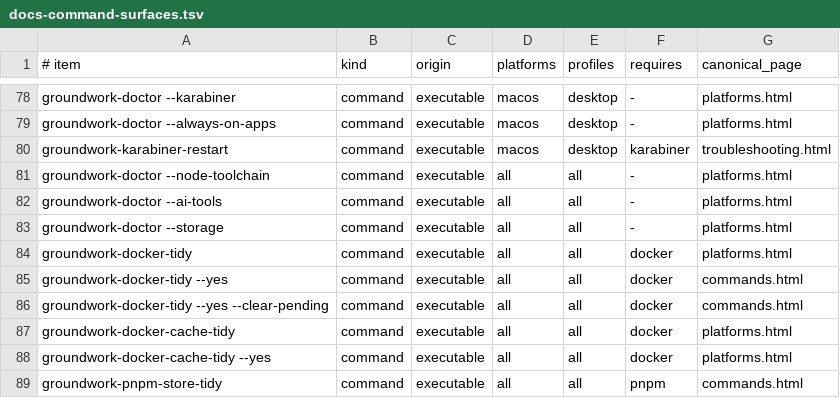
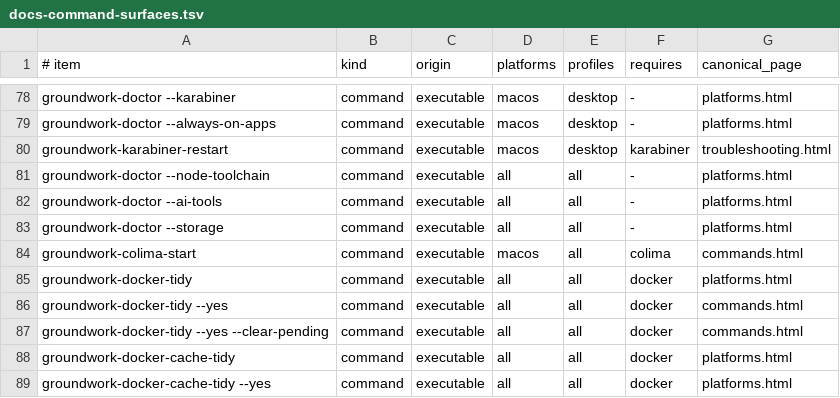
Before and after one commit to jasondockery/groundwork-mac, a TSV file: data/docs-command-surfaces.tsv, drawn as a sheet; only a part is shown, gaps mark what is left out; the shorter side is filled out with more unchanged rows; the diff names each change by its address in the sheet, - before the commit and + after, or states it on an @@ line.

```diff
--- a/data/docs-command-surfaces.tsv
+++ b/data/docs-command-surfaces.tsv
+row 84: groundwork-colima-start | command | executable | macos | all | colima | commands.html
```
Also changed, not shown: data/docs-coverage.tsv, home/dot_local/share/groundwork/commands.tsv, 3 other files.
